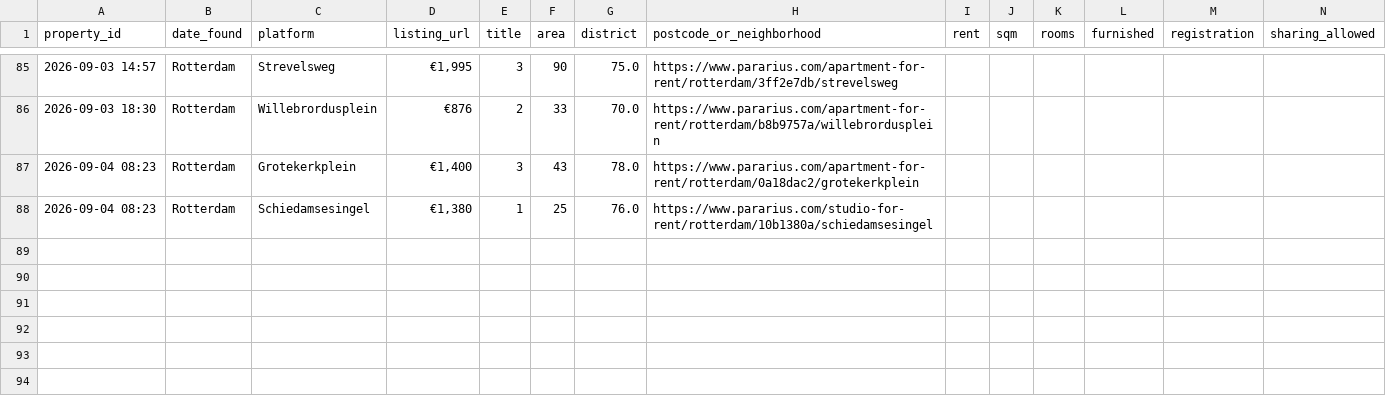
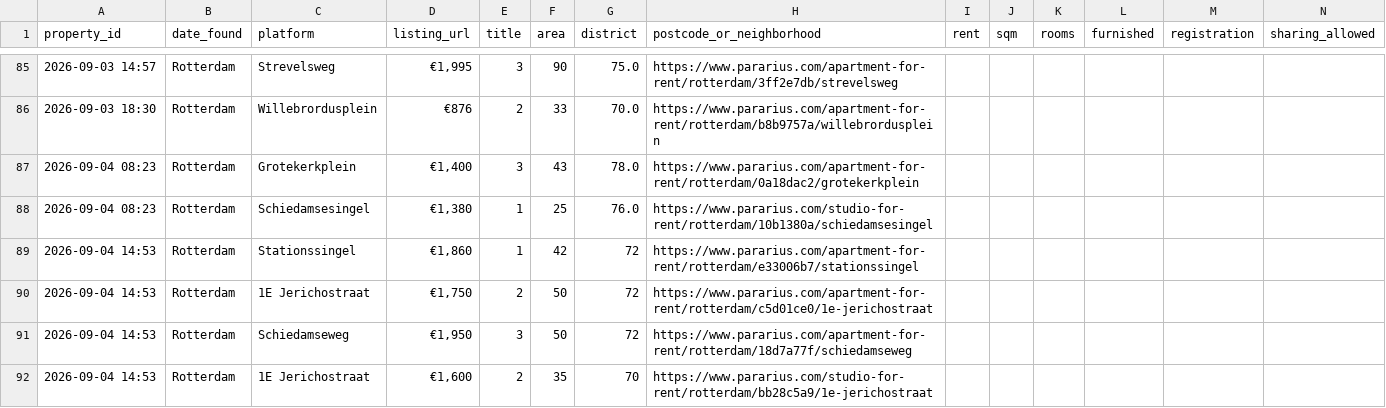
Before and after one commit to 20063791-png/rotterdam-housing-agent, a CSV file: 05_Python/Database/housing_tracker.csv, drawn as a sheet; only a part is shown, gaps mark what is left out; rows hold the shown columns only; the diff names each change by its address in the sheet, - before the commit and + after, or states it on an @@ line.

```diff
--- a/05_Python/Database/housing_tracker.csv
+++ b/05_Python/Database/housing_tracker.csv
+row 89: 2026-09-04 14:53 | Rotterdam | Stationssingel | €1,860 | 1 | 42 | 72 | https://www.pararius.com/apartment-for-rent/rotterdam/e33006b7/stationssingel
+row 90: 2026-09-04 14:53 | Rotterdam | 1E Jerichostraat | €1,750 | 2 | 50 | 72 | https://www.pararius.com/apartment-for-rent/rotterdam/c5d01ce0/1e-jerichostraat
+row 91: 2026-09-04 14:53 | Rotterdam | Schiedamseweg | €1,950 | 3 | 50 | 72 | https://www.pararius.com/apartment-for-rent/rotterdam/18d7a77f/schiedamseweg
+row 92: 2026-09-04 14:53 | Rotterdam | 1E Jerichostraat | €1,600 | 2 | 35 | 70 | https://www.pararius.com/studio-for-rent/rotterdam/bb28c5a9/1e-jerichostraat
```
Also changed, not shown: 1 other file.
